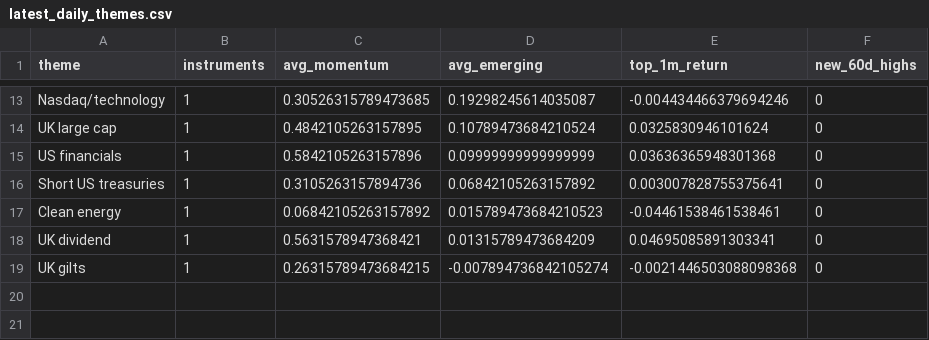
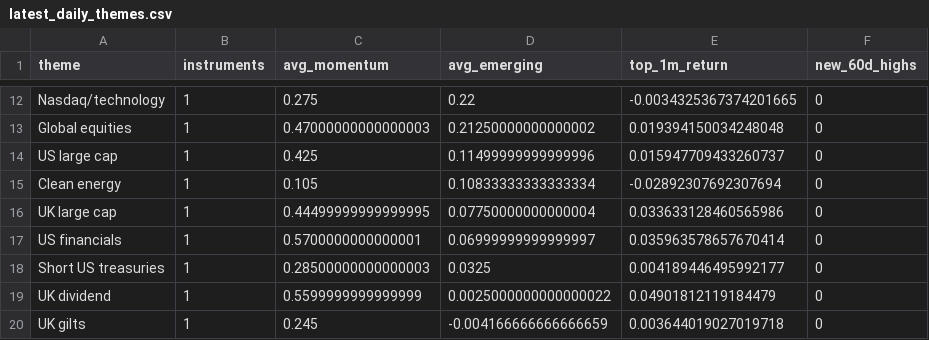
Before and after one commit to MHarvz-Moose/T212_Dashboard, a CSV file: reports/outputs/latest_daily_themes.csv, drawn as a sheet; only a part is shown, gaps mark what is left out; removed rows and columns are numbered as before the commit, all else as after; the diff covers the shown part only; the diff names each change by its address in the sheet, - before the commit and + after, or states it on an @@ line.

```diff
--- a/reports/outputs/latest_daily_themes.csv
+++ b/reports/outputs/latest_daily_themes.csv
-C12 (avg_momentum): 0.30526315789473685
+C12 (avg_momentum): 0.275
-D12 (avg_emerging): 0.19298245614035087
+D12 (avg_emerging): 0.22
-E12 (top_1m_return): -0.004434466379694246
+E12 (top_1m_return): -0.0034325367374201665
+row 13: Global equities | 1 | 0.47000000000000003 | 0.21250000000000002 | 0.019394150034248048 | 0
+row 14: US large cap | 1 | 0.425 | 0.11499999999999996 | 0.015947709433260737 | 0
+row 15: Clean energy | 1 | 0.105 | 0.10833333333333334 | -0.02892307692307694 | 0
-C16 (avg_momentum): 0.4842105263157895
+C16 (avg_momentum): 0.44499999999999995
-D16 (avg_emerging): 0.10789473684210524
+D16 (avg_emerging): 0.07750000000000004
-E16 (top_1m_return): 0.0325830946101624
+E16 (top_1m_return): 0.033633128460565986
-C17 (avg_momentum): 0.5842105263157896
+C17 (avg_momentum): 0.5700000000000001
-D17 (avg_emerging): 0.09999999999999999
+D17 (avg_emerging): 0.06999999999999997
-E17 (top_1m_return): 0.03636365948301368
+E17 (top_1m_return): 0.035963578657670414
-C18 (avg_momentum): 0.3105263157894736
+C18 (avg_momentum): 0.28500000000000003
-D18 (avg_emerging): 0.06842105263157892
+D18 (avg_emerging): 0.0325
-E18 (top_1m_return): 0.003007828755375641
+E18 (top_1m_return): 0.004189446495992177
-row 17: Clean energy | 1 | 0.06842105263157892 | 0.015789473684210523 | -0.04461538461538461 | 0
-C19 (avg_momentum): 0.5631578947368421
+C19 (avg_momentum): 0.5599999999999999
-D19 (avg_emerging): 0.01315789473684209
+D19 (avg_emerging): 0.0025000000000000022
-E19 (top_1m_return): 0.04695085891303341
+E19 (top_1m_return): 0.04901812119184479
-C20 (avg_momentum): 0.26315789473684215
+C20 (avg_momentum): 0.245
-D20 (avg_emerging): -0.007894736842105274
+D20 (avg_emerging): -0.004166666666666659
-E20 (top_1m_return): -0.0021446503088098368
+E20 (top_1m_return): 0.003644019027019718
```
Also changed, not shown: 2 added rows, 3 removed rows and 25 edited cells elsewhere in this file, reports/outputs/latest_daily_signals.csv, 2 other files.
